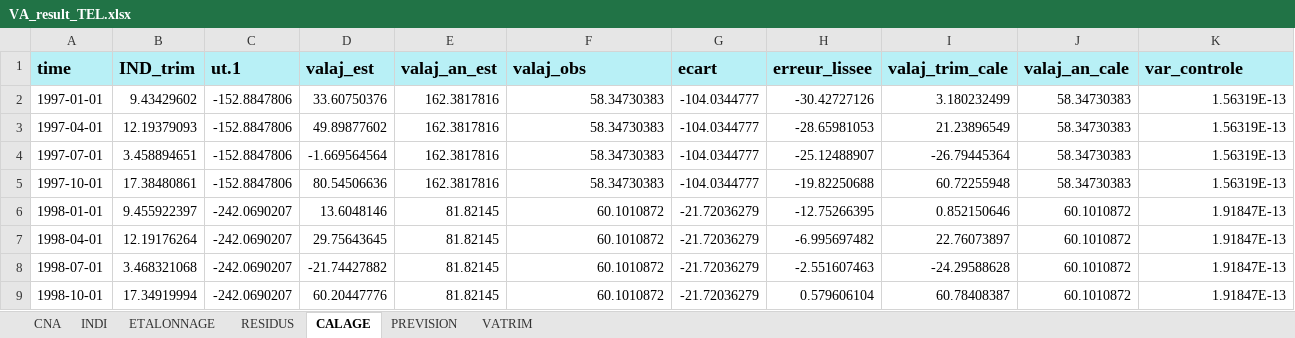
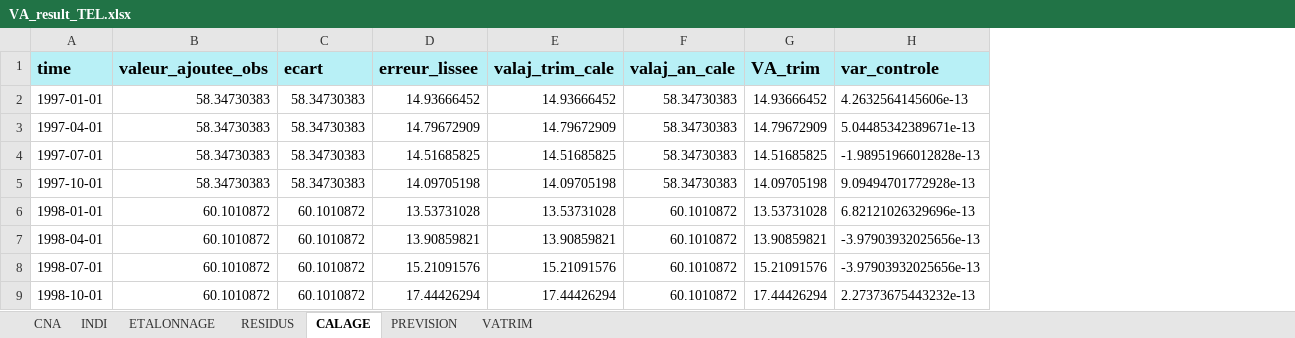
Before and after one commit to luckymaxtser/Compte_trim, an Excel workbook: VA_result_TEL.xlsx, sheet CALAGE, drawn as a sheet; only a part is shown; values as stored, in another font and other column widths than the file's, no borders; removed rows and columns are numbered as before the commit, all else as after; the diff covers the shown part only; the diff names each change by its address in the sheet, - before the commit and + after, or states it on an @@ line.

```diff
--- a/VA_result_TEL.xlsx (sheet CALAGE)
+++ b/VA_result_TEL.xlsx (sheet CALAGE)
-column B (IND_trim), rows 2-9: 9.43429602 | 12.19379093 | 3.458894651 | 17.38480861 | 9.455922397 | 12.19176264 | 3.468321068 | 17.34919994
-column C (ut.1), rows 2-9: -152.8847806 | -152.8847806 | -152.8847806 | -152.8847806 | -242.0690207 | -242.0690207 | -242.0690207 | -242.0690207
-column D (valaj_est), rows 2-9: 33.60750376 | 49.89877602 | -1.669564564 | 80.54506636 | 13.6048146 | 29.75643645 | -21.74427882 | 60.20447776
-column E (valaj_an_est), rows 2-9: 162.3817816 | 162.3817816 | 162.3817816 | 162.3817816 | 81.82145 | 81.82145 | 81.82145 | 81.82145
+column G (VA_trim), rows 2-9: 14.93666452 | 14.79672909 | 14.51685825 | 14.09705198 | 13.53731028 | 13.90859821 | 15.21091576 | 17.44426294
-B1: valaj_obs
+B1: valeur_ajoutee_obs
-C2:C5 (ecart): -104.0344777
+C2:C5 (ecart): 58.34730383
-D2 (erreur_lissee): -30.42727126
+D2 (erreur_lissee): 14.93666452
-E2 (valaj_trim_cale): 3.180232499
+E2 (valaj_trim_cale): 14.93666452
-H2 (var_controle): 1.56319E-13
+H2 (var_controle): 4.2632564145606e-13
-D3 (erreur_lissee): -28.65981053
+D3 (erreur_lissee): 14.79672909
-E3 (valaj_trim_cale): 21.23896549
+E3 (valaj_trim_cale): 14.79672909
-H3 (var_controle): 1.56319E-13
+H3 (var_controle): 5.04485342389671e-13
-D4 (erreur_lissee): -25.12488907
+D4 (erreur_lissee): 14.51685825
-E4 (valaj_trim_cale): -26.79445364
+E4 (valaj_trim_cale): 14.51685825
-H4 (var_controle): 1.56319E-13
+H4 (var_controle): -1.98951966012828e-13
-D5 (erreur_lissee): -19.82250688
+D5 (erreur_lissee): 14.09705198
-E5 (valaj_trim_cale): 60.72255948
+E5 (valaj_trim_cale): 14.09705198
-H5 (var_controle): 1.56319E-13
+H5 (var_controle): 9.09494701772928e-13
-C6:C9 (ecart): -21.72036279
+C6:C9 (ecart): 60.1010872
-D6 (erreur_lissee): -12.75266395
+D6 (erreur_lissee): 13.53731028
-E6 (valaj_trim_cale): 0.852150646
+E6 (valaj_trim_cale): 13.53731028
-H6 (var_controle): 1.91847E-13
+H6 (var_controle): 6.82121026329696e-13
-D7 (erreur_lissee): -6.995697482
+D7 (erreur_lissee): 13.90859821
-E7 (valaj_trim_cale): 22.76073897
+E7 (valaj_trim_cale): 13.90859821
-H7:H8 (var_controle): 1.91847E-13
+H7:H8 (var_controle): -3.97903932025656e-13
-D8 (erreur_lissee): -2.551607463
+D8 (erreur_lissee): 15.21091576
-E8 (valaj_trim_cale): -24.29588628
+E8 (valaj_trim_cale): 15.21091576
-D9 (erreur_lissee): 0.579606104
+D9 (erreur_lissee): 17.44426294
-E9 (valaj_trim_cale): 60.78408387
+E9 (valaj_trim_cale): 17.44426294
-H9 (var_controle): 1.91847E-13
+H9 (var_controle): 2.27373675443232e-13
```
Also changed, not shown: 352 edited cells elsewhere in this sheet, sheet INDI, sheet ETALONNAGE, sheet VATRIM, sheet RESIDUS, sheet CNA, sheet PREVISION.
